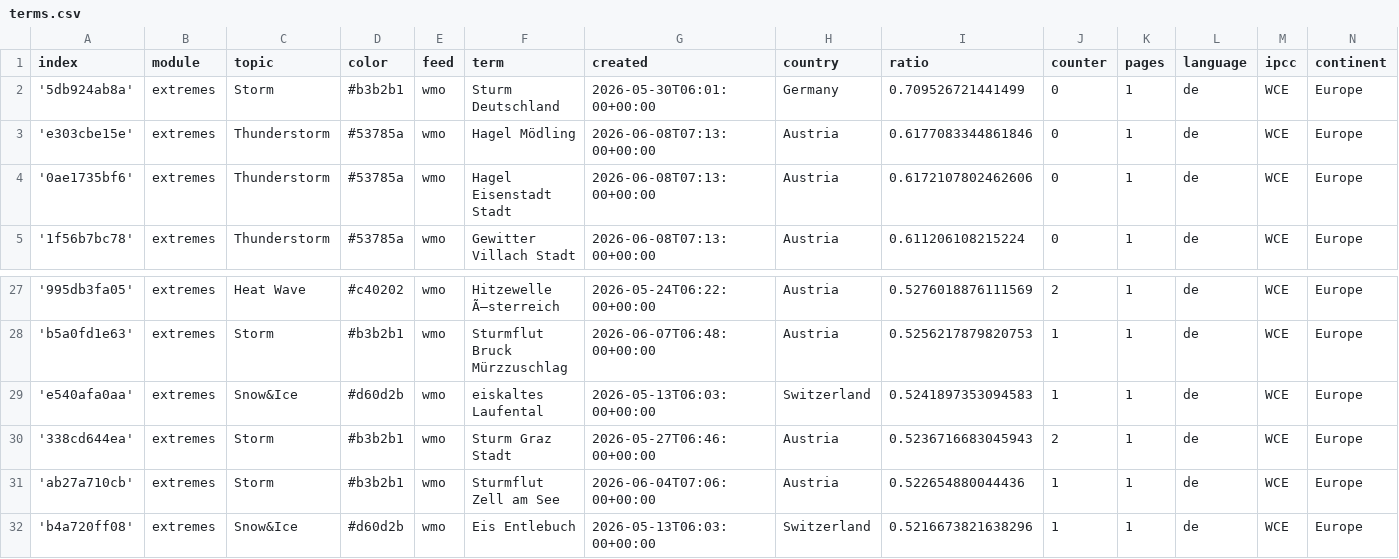
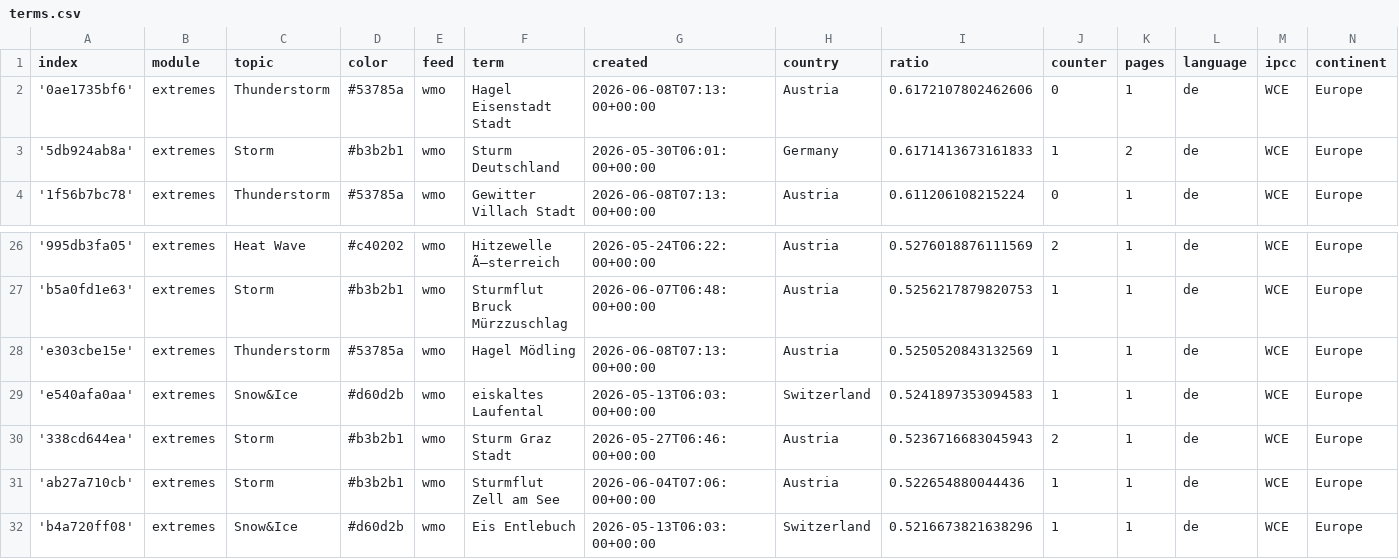
Before and after one commit to pg-ufr-news/germanExtremes, a CSV file: terms.csv, drawn as a sheet; only a part is shown, gaps mark what is left out; removed rows and columns are numbered as before the commit, all else as after; the diff names each change by its address in the sheet, - before the commit and + after, or states it on an @@ line.

```diff
--- a/terms.csv
+++ b/terms.csv
-row 2: '5db924ab8a' | extremes | Storm | #b3b2b1 | wmo | Sturm Deutschland | 2026-05-30T06:01:00+00:00 | Germany | 0.709526721441499 | 0 | 1 | de | WCE | Europe
-row 3: 'e303cbe15e' | extremes | Thunderstorm | #53785a | wmo | Hagel Mödling | 2026-06-08T07:13:00+00:00 | Austria | 0.6177083344861846 | 0 | 1 | de | WCE | Europe
+row 3: '5db924ab8a' | extremes | Storm | #b3b2b1 | wmo | Sturm Deutschland | 2026-05-30T06:01:00+00:00 | Germany | 0.6171413673161833 | 1 | 2 | de | WCE | Europe
+row 28: 'e303cbe15e' | extremes | Thunderstorm | #53785a | wmo | Hagel Mödling | 2026-06-08T07:13:00+00:00 | Austria | 0.5250520843132569 | 1 | 1 | de | WCE | Europe
```
Also changed, not shown: cxsv/news_2026_05.csv.
